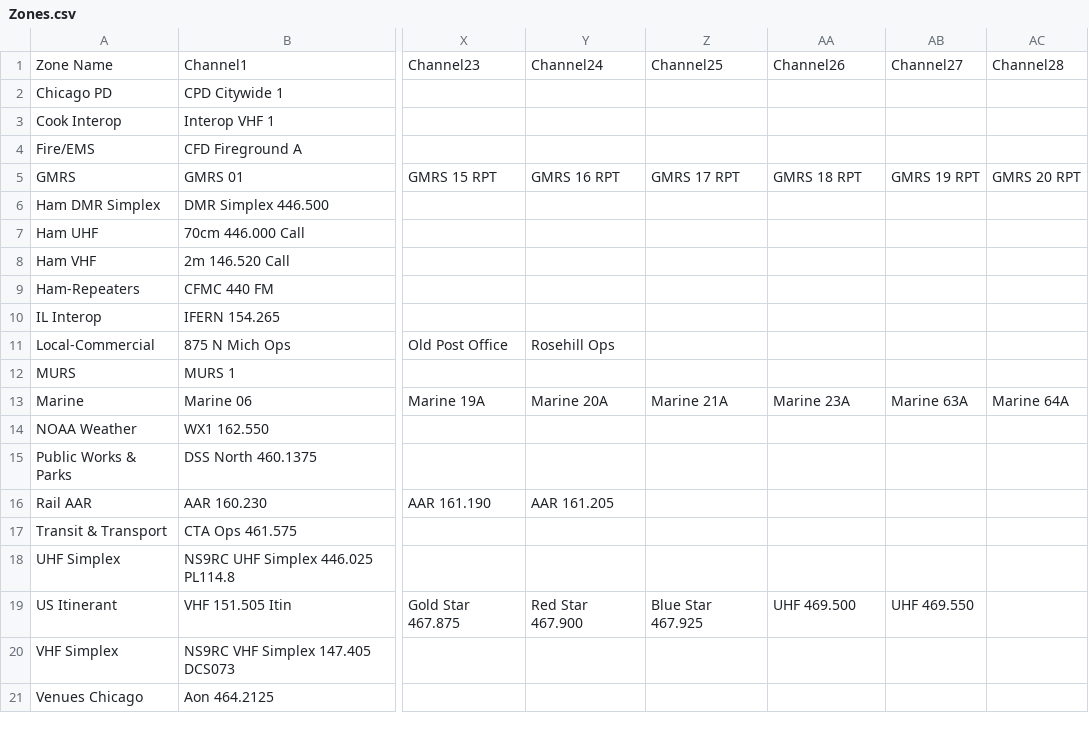
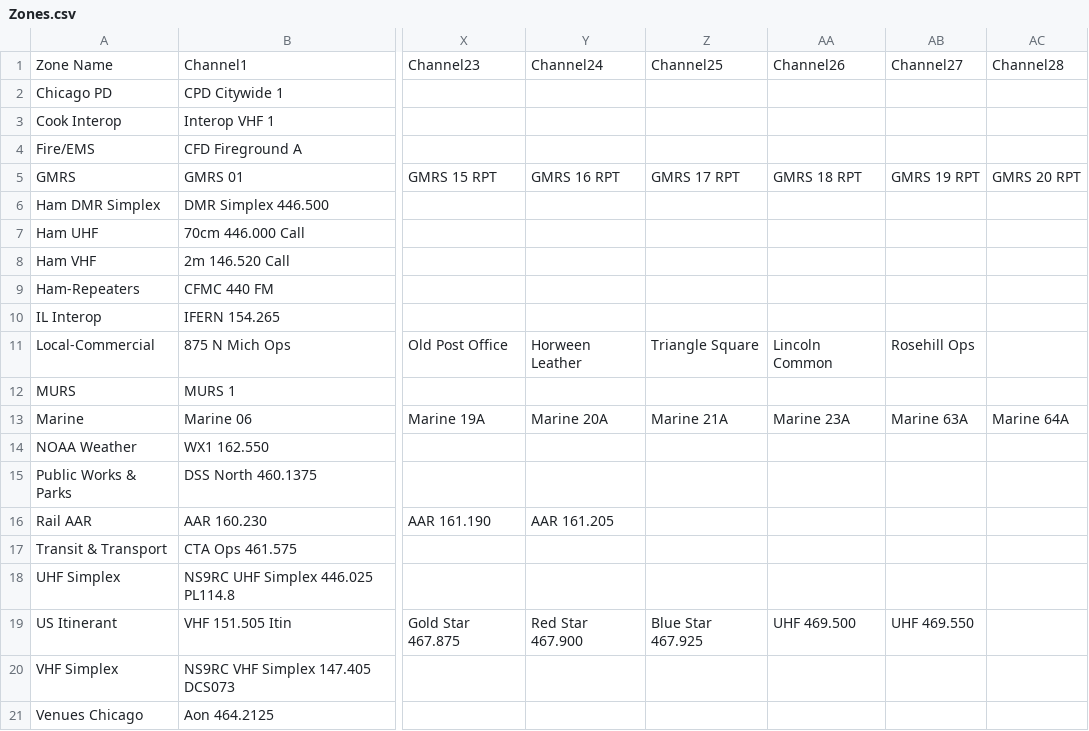
Before and after one commit to emuehlstein/OpenGD77_SSRFLite_Generator, a CSV file: opengd77_cps_import_generated/Zones.csv, drawn as a sheet; only a part is shown, gaps mark what is left out; the diff names each change by its address in the sheet, - before the commit and + after, or states it on an @@ line.

```diff
--- a/opengd77_cps_import_generated/Zones.csv
+++ b/opengd77_cps_import_generated/Zones.csv
-Y11: Rosehill Ops
+Y11: Horween Leather
-Z11: (empty)
+Z11: Triangle Square
-AA11: (empty)
+AA11: Lincoln Common
-AB11: (empty)
+AB11: Rosehill Ops
```
Also changed, not shown: opengd77_cps_import_generated/Channels.csv, opengd77_cps_import_generated/TG_Lists.csv, 1 other file.
